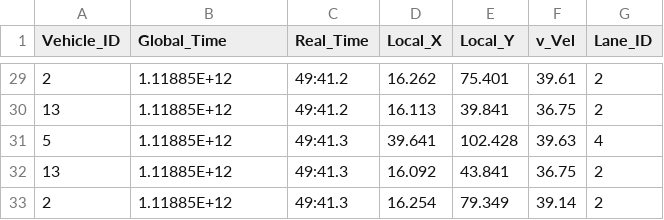
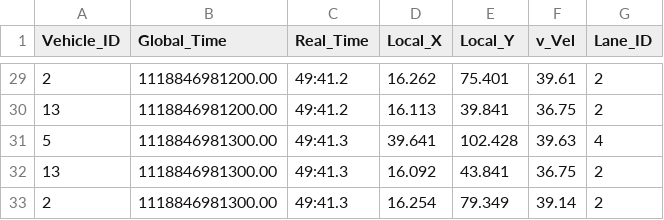
Before and after one commit to w-logan-downing/V2V-Codebase, a CSV file: Data/us101_test.csv, drawn as a sheet; only a part is shown, gaps mark what is left out; the diff covers the shown part only.

```diff
--- a/Data/us101_test.csv
+++ b/Data/us101_test.csv
@@ -29,5 +29,5 @@ Vehicle_ID,Global_Time,Real_Time,Local_X,Local_Y,v_Vel,Lane_ID
-2,1.11885E+12,49:41.2,16.262,75.401,39.61,2
-13,1.11885E+12,49:41.2,16.113,39.841,36.75,2
-5,1.11885E+12,49:41.3,39.641,102.428,39.63,4
-13,1.11885E+12,49:41.3,16.092,43.841,36.75,2
-2,1.11885E+12,49:41.3,16.254,79.349,39.14,2
+2,1118846981200.00,49:41.2,16.262,75.401,39.61,2
+13,1118846981200.00,49:41.2,16.113,39.841,36.75,2
+5,1118846981300.00,49:41.3,39.641,102.428,39.63,4
+13,1118846981300.00,49:41.3,16.092,43.841,36.75,2
+2,1118846981300.00,49:41.3,16.254,79.349,39.14,2
```
Also changed, not shown: 27 edited cells elsewhere in this file, 3 other files.
